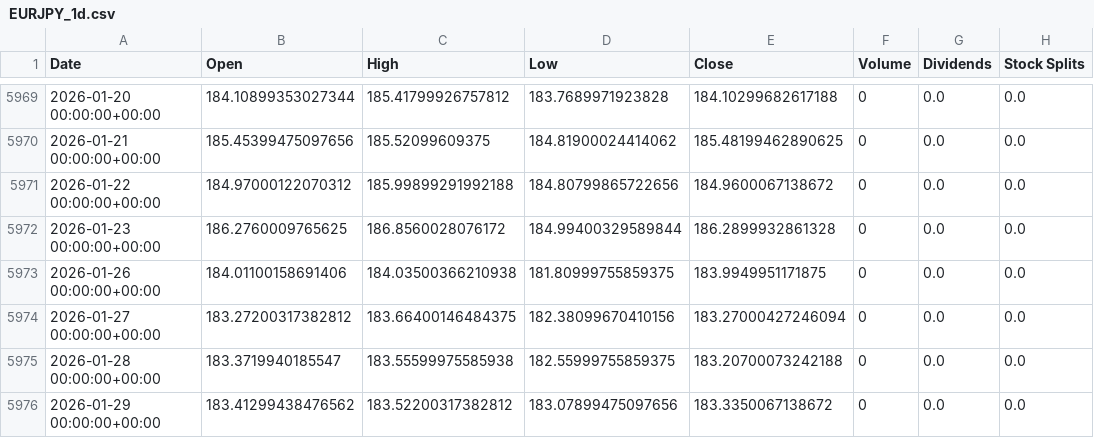
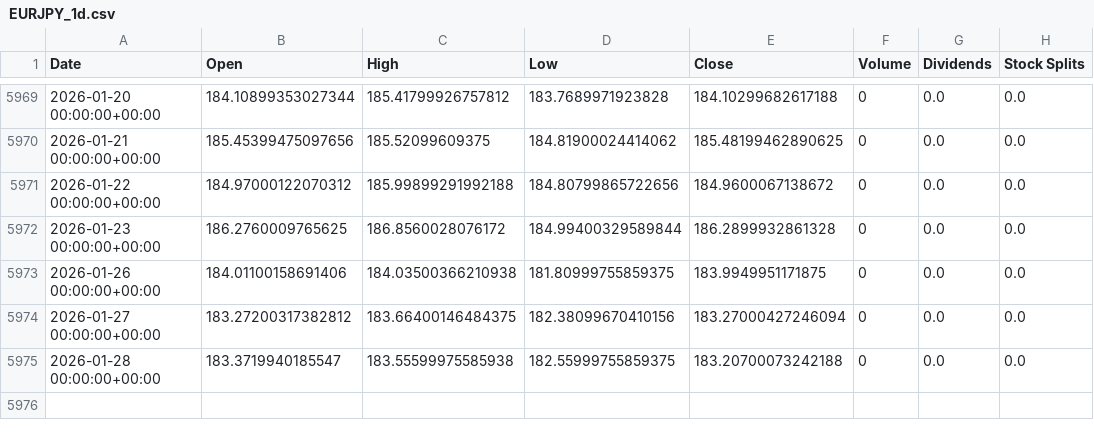
Before and after one commit to sebastian-siemianowski/python-options, a CSV file: scripts/quant/cache/debt/EURJPY_1d.csv, drawn as a sheet; only a part is shown, gaps mark what is left out.

```diff
--- a/scripts/quant/cache/debt/EURJPY_1d.csv
+++ b/scripts/quant/cache/debt/EURJPY_1d.csv
@@ -5975,2 +5975 @@ Date,Open,High,Low,Close,Volume,Dividends,Stock Splits
 2026-01-28 00:00:00+00:00,183.3719940185547,183.55599975585938,182.55999755859375,183.20700073242188,0,0.0,0.0
-2026-01-29 00:00:00+00:00,183.41299438476562,183.52200317382812,183.07899475097656,183.3350067138672,0,0.0,0.0
```
Also changed, not shown: 4 other files.
